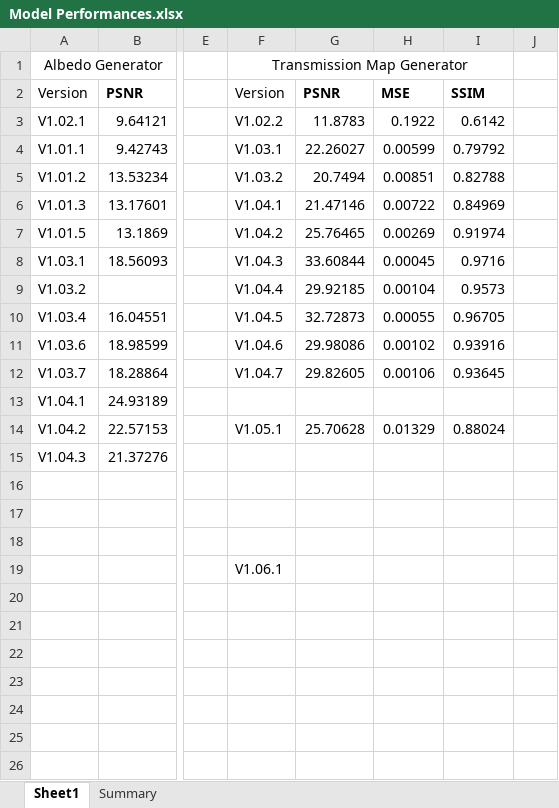
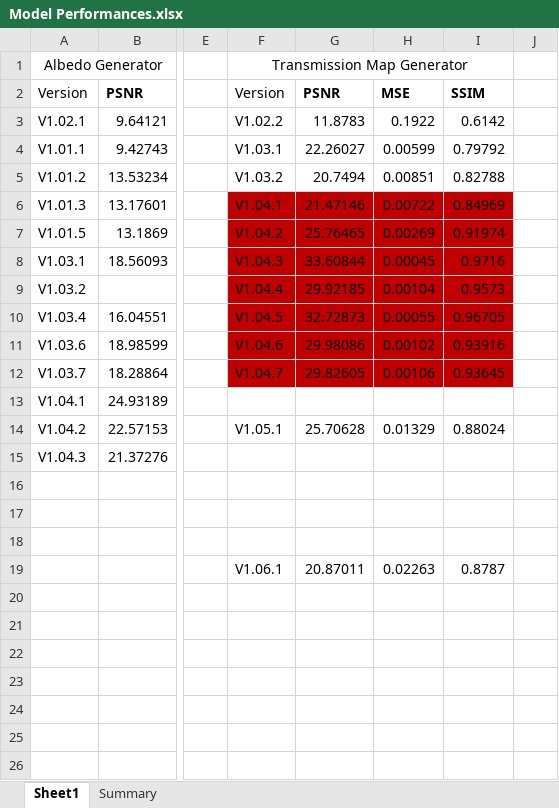
Before and after one commit to NeilDG/SynthDehazing, an Excel workbook: Model Performances.xlsx, sheet Sheet1, drawn as a sheet; only a part is shown, gaps mark what is left out; values as stored, in another font and other column widths than the file's, no borders; conditional formats not drawn; removed rows and columns are numbered as before the commit, all else as after; rows hold the shown columns only; the diff names each change by its address in the sheet, - before the commit and + after, or states it on an @@ line.

```diff
--- a/Model Performances.xlsx (sheet Sheet1)
+++ b/Model Performances.xlsx (sheet Sheet1)
-F6:I12 fill: none
+F6:I12 fill: #C00000
-row 19:  |  |  | V1.06.1
+row 19:  |  |  | V1.06.1 | 20.87011 | 0.02263 | 0.8787
```
Also changed, not shown: sheet Summary, 7 other files.
